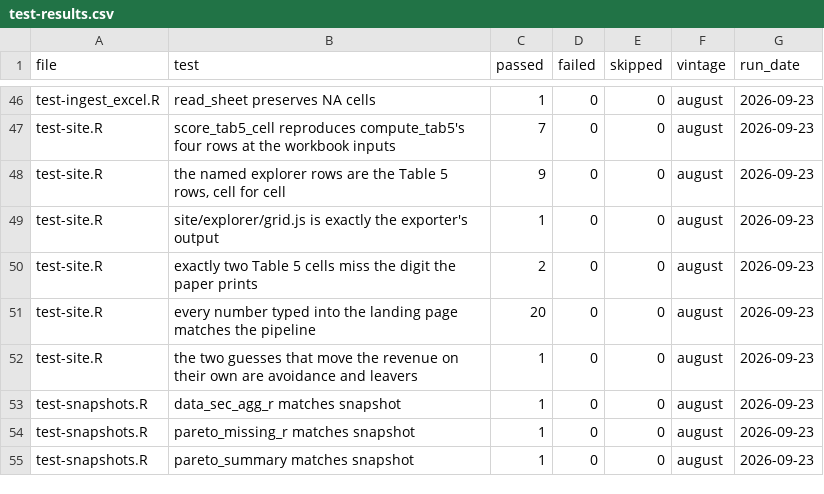
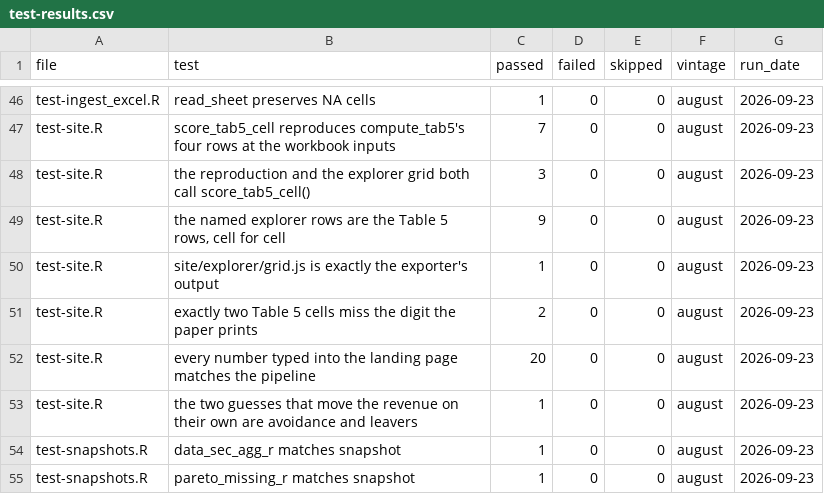
Before and after one commit to fhoces/opa-prop40, a CSV file: supporting-analysis/site/data/test-results.csv, drawn as a sheet; only a part is shown, gaps mark what is left out; the shorter side is filled out with more unchanged rows; the diff names each change by its address in the sheet, - before the commit and + after, or states it on an @@ line.

```diff
--- a/supporting-analysis/site/data/test-results.csv
+++ b/supporting-analysis/site/data/test-results.csv
+row 48: test-site.R | the reproduction and the explorer grid both call score_tab5_cell() | 3 | 0 | 0 | august | 2026-09-23
```
Also changed, not shown: supporting-analysis/export/r/outputs.csv, 3 other files.
